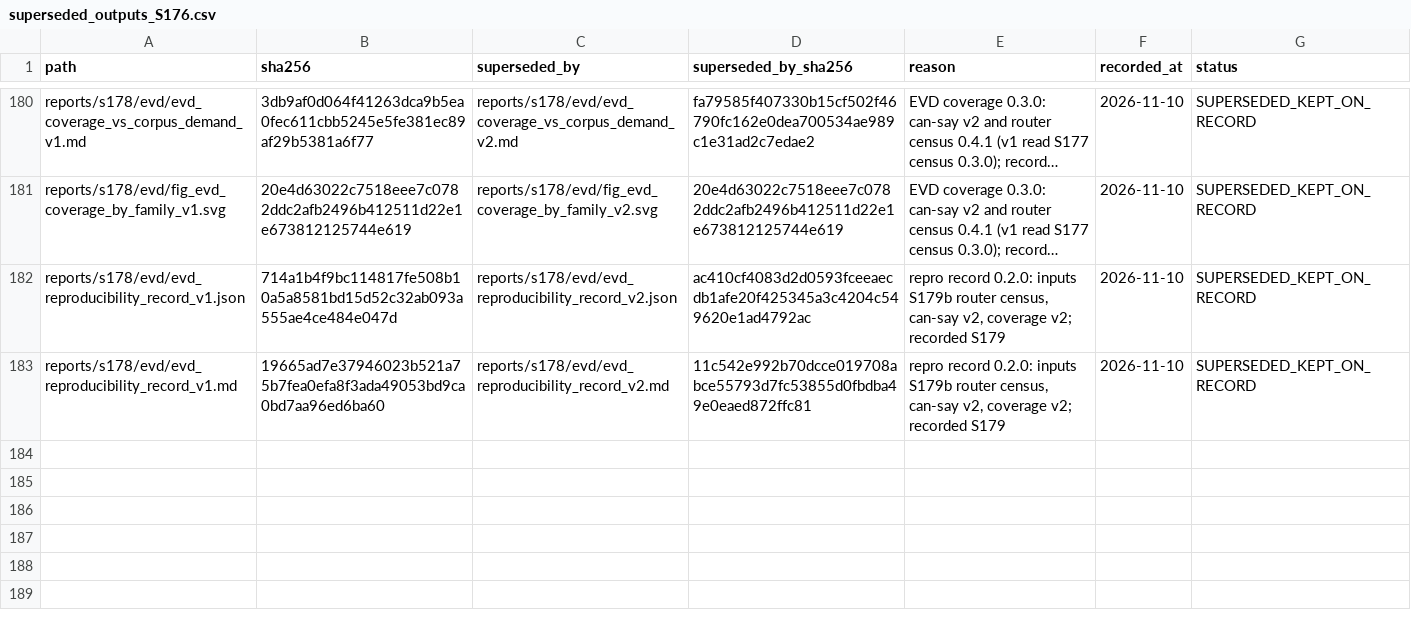
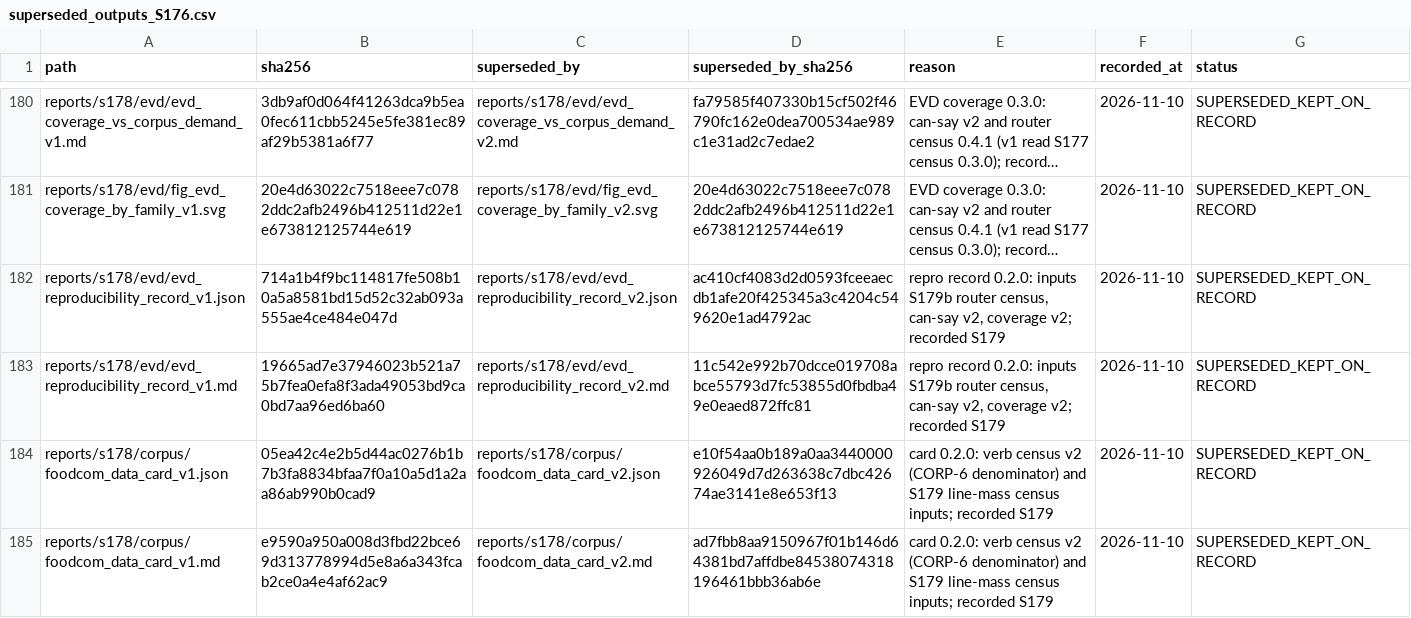
Before and after one commit to kushiiitd05/culinarystate, a CSV file: registry/superseded_outputs_S176.csv, drawn as a sheet; only a part is shown, gaps mark what is left out; long unchanged cells end in ….

Commit message:
data(registry): register Food.com data card v1 supersession

```diff
--- a/registry/superseded_outputs_S176.csv
+++ b/registry/superseded_outputs_S176.csv
@@ -183 +183,3 @@ reports/s178/evd/evd_reproducibility_record_v1.json,714a1b4f9bc114817fe508b10a5a
 reports/s178/evd/evd_reproducibility_record_v1.md,19665ad7e37946023b521a75b7fea0efa8f3ada49053bd9ca0bd7aa96ed6ba60,reports/s178/evd/evd_reproducibility_record_v2.md,11c542e992b70dcce019708abce55793d7fc53855d0fbdba49e0eaed872ffc81,"repro record 0.2.0: inputs S179b router census, can-say v2, coverage v2; recorded S179",2026-11-10,SUPERSEDED_KEPT_ON_RECORD
+reports/s178/corpus/foodcom_data_card_v1.json,05ea42c4e2b5d44ac0276b1b7b3fa8834bfaa7f0a10a5d1a2aa86ab990b0cad9,reports/s178/corpus/foodcom_data_card_v2.json,e10f54aa0b189a0aa3440000926049d7d263638c7dbc42674ae3141e8e653f13,card 0.2.0: verb census v2 (CORP-6 denominator) and S179 line-mass census inputs; recorded S179,2026-11-10,SUPERSEDED_KEPT_ON_RECORD
+reports/s178/corpus/foodcom_data_card_v1.md,e9590a950a008d3fbd22bce69d313778994d5e8a6a343fcab2ce0a4e4af62ac9,reports/s178/corpus/foodcom_data_card_v2.md,ad7fbb8aa9150967f01b146d64381bd7affdbe84538074318196461bbb36ab6e,card 0.2.0: verb census v2 (CORP-6 denominator) and S179 line-mass census inputs; recorded S179,2026-11-10,SUPERSEDED_KEPT_ON_RECORD
```
